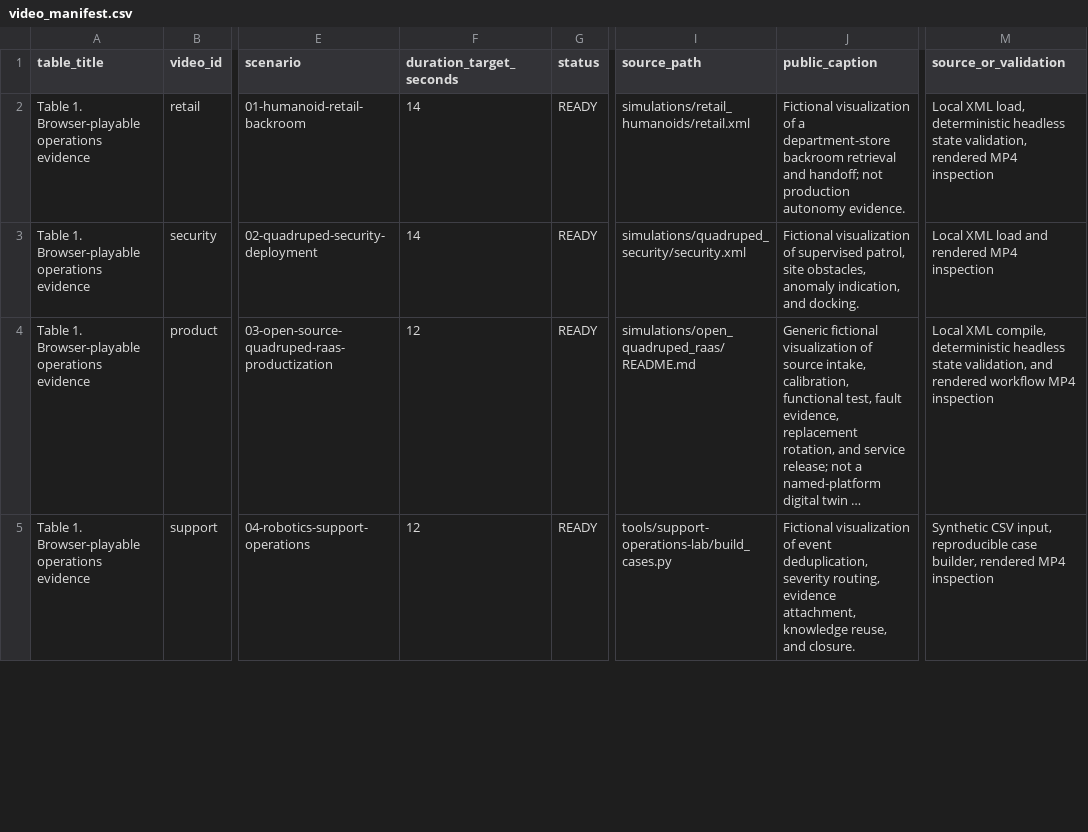
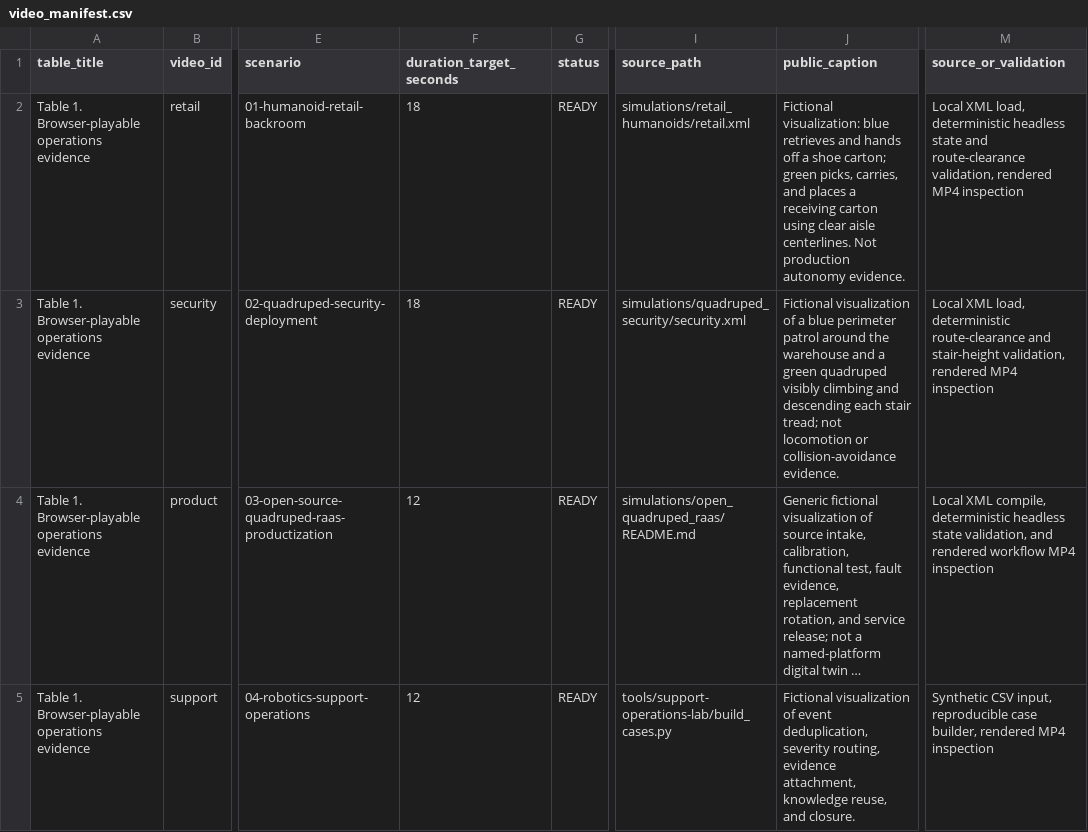
Before and after one commit to durhamanthony/robotics-program-management-portfolio, a CSV file: media/videos/video_manifest.csv, drawn as a sheet; only a part is shown, gaps mark what is left out; long unchanged cells end in …; the diff covers the shown part only; the diff names each change by its address in the sheet, - before the commit and + after, or states it on an @@ line.

```diff
--- a/media/videos/video_manifest.csv
+++ b/media/videos/video_manifest.csv
-F2:F3 (duration_target_seconds): 14
+F2:F3 (duration_target_seconds): 18
-J2 (public_caption): Fictional visualization of a department-store backroom retrieval and handoff; not production autonomy…
+J2 (public_caption): Fictional visualization: blue retrieves and hands off a shoe carton; green picks, carries, and places a receiving carton using clear aisle centerlines. Not production autonomy…
-M2 (source_or_validation): …headless state validation, rendered…
+M2 (source_or_validation): …headless state and route-clearance validation, rendered…
-J3 (public_caption): …visualization of supervised patrol, site obstacles, anomaly indication, and docking.
+J3 (public_caption): …visualization of a blue perimeter patrol around the warehouse and a green quadruped visibly climbing and descending each stair tread; not locomotion or collision-avoidance evidence.
-M3 (source_or_validation): Local XML load and rendered MP4…
+M3 (source_or_validation): Local XML load, deterministic route-clearance and stair-height validation, rendered MP4…
```
Also changed, not shown: 3 edited cells elsewhere in this file, WINDOWS_SYNC_MANIFEST.csv, 25 other files.
